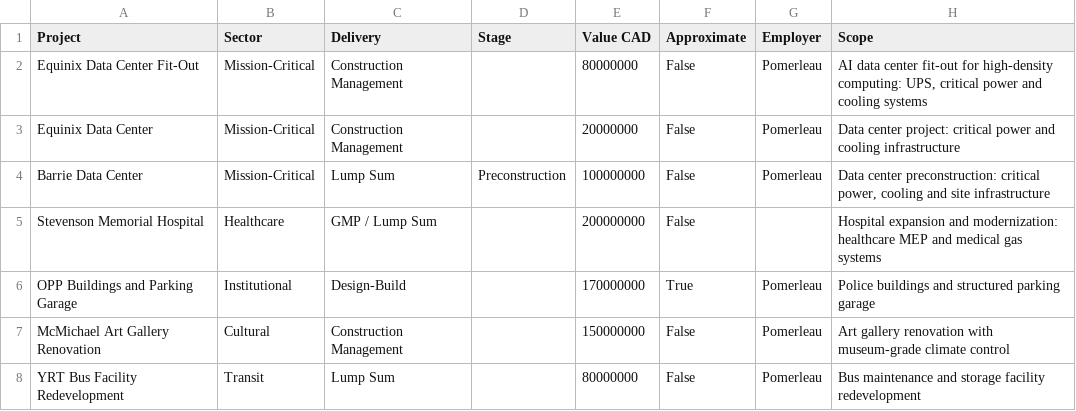
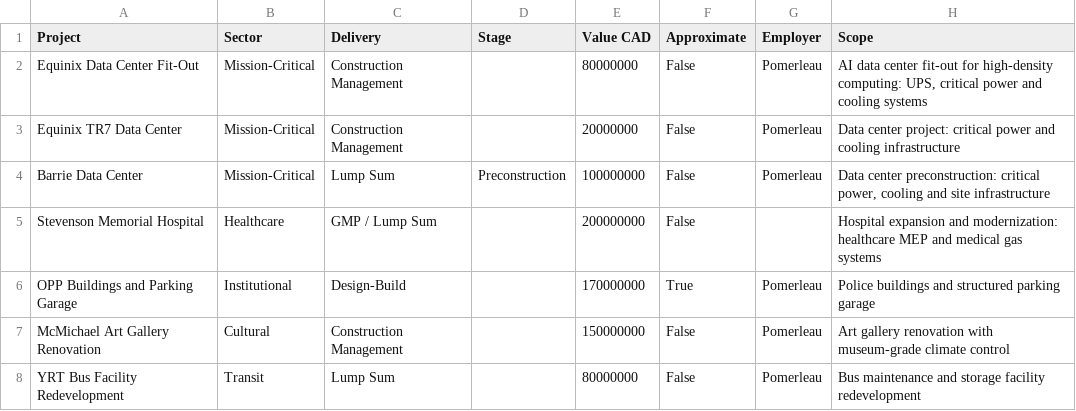
Before and after one commit to avibhadiyadra-netizen/portfolio, a CSV file: assets/project-list.csv, drawn as a sheet; only a part is shown.

```diff
--- a/assets/project-list.csv
+++ b/assets/project-list.csv
@@ -2,3 +2,3 @@
 Equinix Data Center Fit-Out,Mission-Critical,Construction Management,,80000000,False,Pomerleau,"AI data center fit-out for high-density computing: UPS, critical power and cooling systems"
-Equinix Data Center,Mission-Critical,Construction Management,,20000000,False,Pomerleau,Data center project: critical power and cooling infrastructure
+Equinix TR7 Data Center,Mission-Critical,Construction Management,,20000000,False,Pomerleau,Data center project: critical power and cooling infrastructure
 Barrie Data Center,Mission-Critical,Lump Sum,Preconstruction,100000000,False,Pomerleau,"Data center preconstruction: critical power, cooling and site infrastructure"
```
Also changed, not shown: 5 other files.
